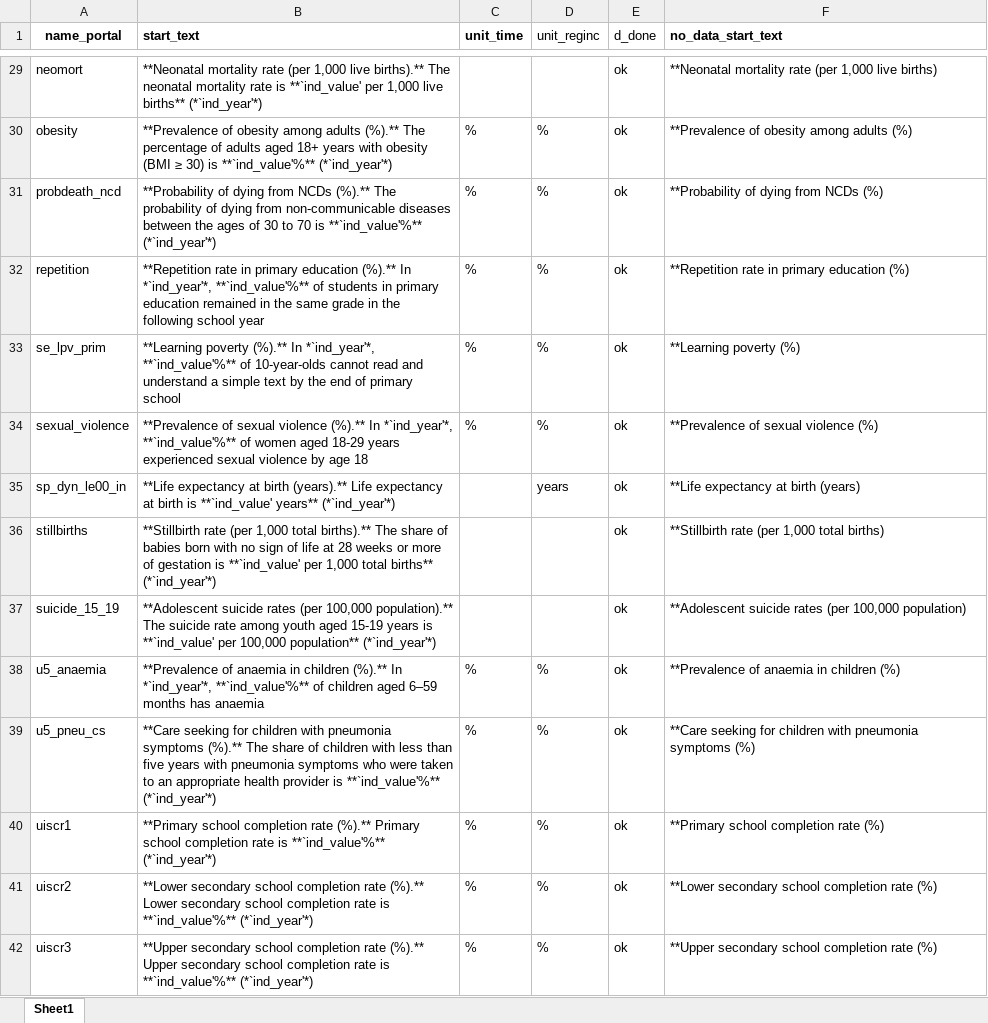
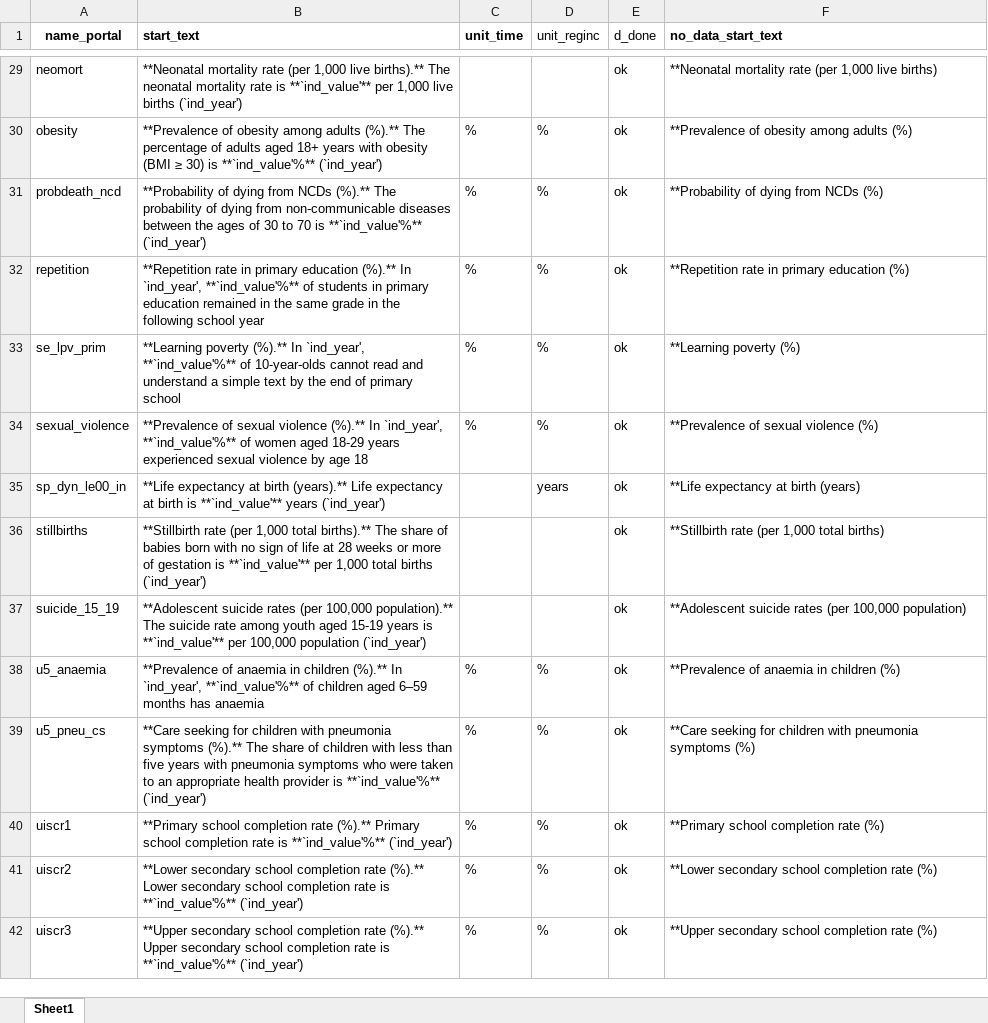
Before and after one commit to Queeno11/Data-Portal-Brief-Generator, an Excel workbook: Data/Data_Raw/Country codes & metadata/briefs_texts.xlsx, sheet Sheet1, drawn as a sheet; only a part is shown, gaps mark what is left out; values as stored, in another font and other column widths than the file's, no borders; the diff covers the shown part only; the diff names each change by its address in the sheet, - before the commit and + after, or states it on an @@ line.

Commit message:
Update texts based on comments made by Wendy, Rythia and German

```diff
--- a/Data/Data_Raw/Country codes & metadata/briefs_texts.xlsx (sheet Sheet1)
+++ b/Data/Data_Raw/Country codes & metadata/briefs_texts.xlsx (sheet Sheet1)
-B29 (start_text): …rate is **`ind_value' per 1,000 live births** (*`ind_year'*)
+B29 (start_text): …rate is **`ind_value'** per 1,000 live births (`ind_year')
-B30 (start_text): …is **`ind_value'%** (*`ind_year'*)
+B30 (start_text): …is **`ind_value'%** (`ind_year')
-B31 (start_text): …is **`ind_value'%** (*`ind_year'*)
+B31 (start_text): …is **`ind_value'%** (`ind_year')
-B32 (start_text): …(%).** In *`ind_year'*, **`ind_value'%** of…
+B32 (start_text): …(%).** In `ind_year', **`ind_value'%** of…
-B33 (start_text): …(%).** In *`ind_year'*, **`ind_value'%** of…
+B33 (start_text): …(%).** In `ind_year', **`ind_value'%** of…
-B34 (start_text): …(%).** In *`ind_year'*, **`ind_value'%** of…
+B34 (start_text): …(%).** In `ind_year', **`ind_value'%** of…
-B35 (start_text): …birth is **`ind_value' years** (*`ind_year'*)
+B35 (start_text): …birth is **`ind_value'** years (`ind_year')
-B36 (start_text): …gestation is **`ind_value' per 1,000 total births** (*`ind_year'*)
+B36 (start_text): …gestation is **`ind_value'** per 1,000 total births (`ind_year')
-B37 (start_text): …years is **`ind_value' per 100,000 population** (*`ind_year'*)
+B37 (start_text): …years is **`ind_value'** per 100,000 population (`ind_year')
-B38 (start_text): …(%).** In *`ind_year'*, **`ind_value'%** of…
+B38 (start_text): …(%).** In `ind_year', **`ind_value'%** of…
-B39 (start_text): …is **`ind_value'%** (*`ind_year'*)
+B39 (start_text): …is **`ind_value'%** (`ind_year')
-B40 (start_text): …is **`ind_value'%** (*`ind_year'*)
+B40 (start_text): …is **`ind_value'%** (`ind_year')
-B41 (start_text): …is **`ind_value'%** (*`ind_year'*)
+B41 (start_text): …is **`ind_value'%** (`ind_year')
-B42 (start_text): …is **`ind_value'%** (*`ind_year'*)
+B42 (start_text): …is **`ind_value'%** (`ind_year')
```
Also changed, not shown: 64 edited cells elsewhere in this sheet, Data/Data_Raw/Country codes & metadata/metadata.xlsx, 3 other files.
